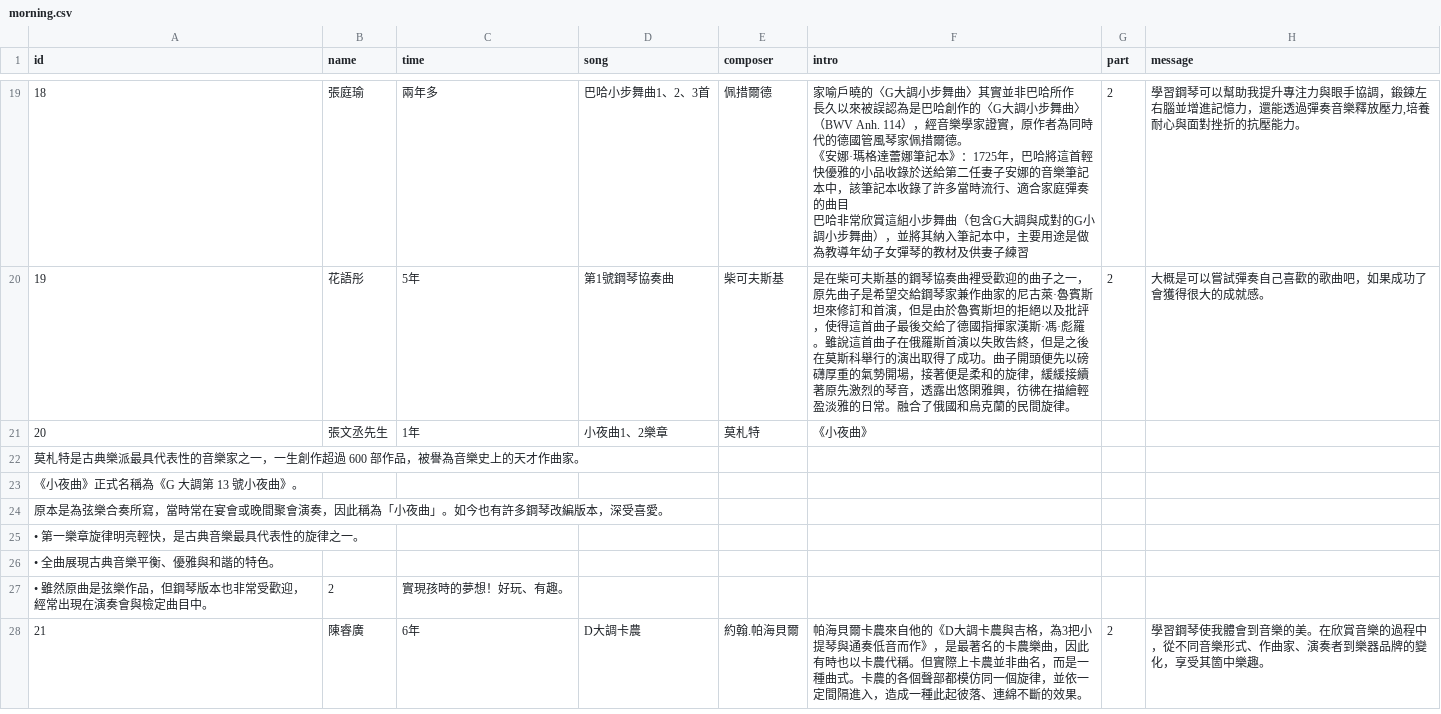
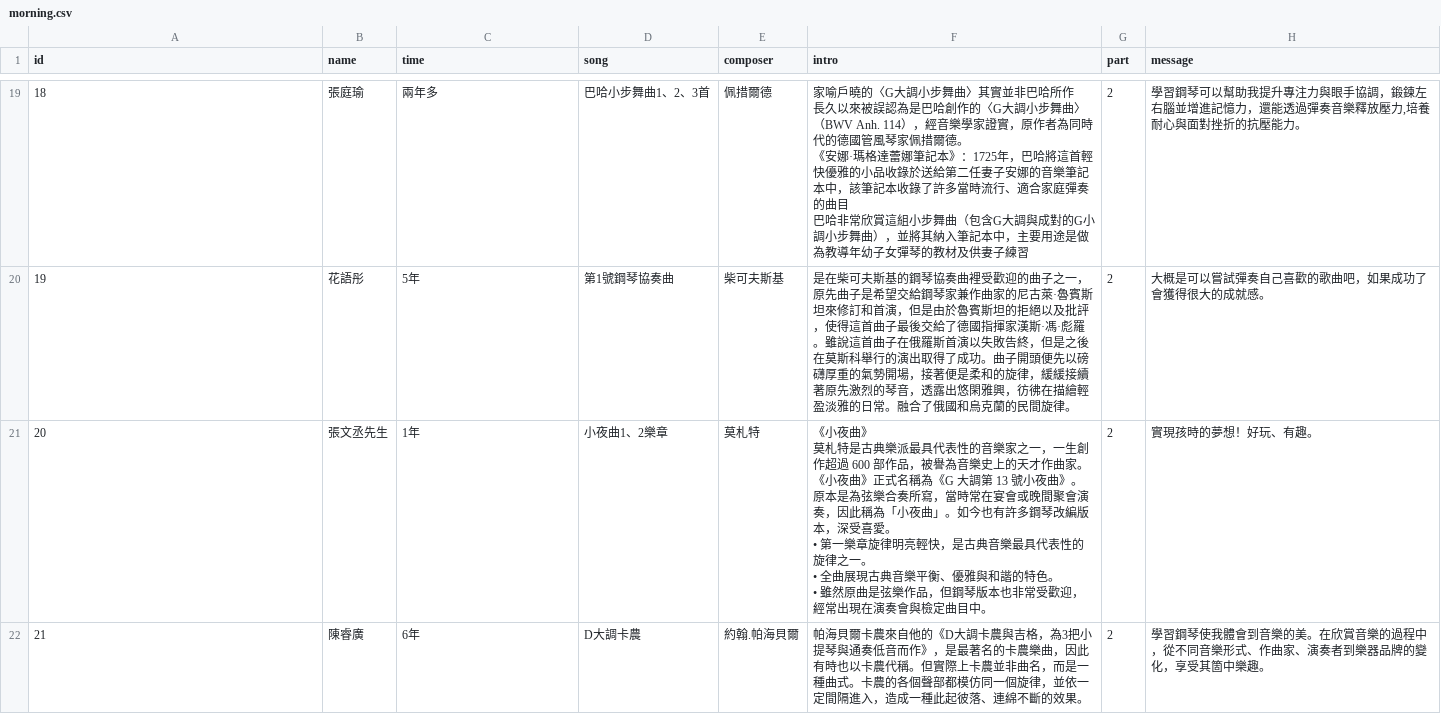
Before and after one commit to hsugisele/2026piano, a CSV file: morning.csv, drawn as a sheet; only a part is shown, gaps mark what is left out; ↵ is a line break in a cell; the diff names each change by its address in the sheet, - before the commit and + after, or states it on an @@ line.

```diff
--- a/morning.csv
+++ b/morning.csv
-F21 (intro): …小夜曲》
+F21 (intro): …小夜曲》 ↵ 莫札特是古典樂派最具代表性的音樂家之一，一生創作超過 600 部作品，被譽為音樂史上的天才作曲家。 ↵ 《小夜曲》正式名稱為《G 大調第 13 號小夜曲》。 ↵ 原本是為弦樂合奏所寫，當時常在宴會或晚間聚會演奏，因此稱為「小夜曲」。如今也有許多鋼琴改編版本，深受喜愛。 ↵ • 第一樂章旋律明亮輕快，是古典音樂最具代表性的旋律之一。 ↵ • 全曲展現古典音樂平衡、優雅與和諧的特色。 ↵ • 雖然原曲是弦樂作品，但鋼琴版本也非常受歡迎，經常出現在演奏會與檢定曲目中。
-G21 (part): (empty)
+G21 (part): 2
-H21 (message): (empty)
+H21 (message): 實現孩時的夢想！好玩、有趣。
-row 22: 莫札特是古典樂派最具代表性的音樂家之一，一生創作超過 600 部作品，被譽為音樂史上的天才作曲家。
-row 23: 《小夜曲》正式名稱為《G 大調第 13 號小夜曲》。
-row 24: 原本是為弦樂合奏所寫，當時常在宴會或晚間聚會演奏，因此稱為「小夜曲」。如今也有許多鋼琴改編版本，深受喜愛。
-row 25: • 第一樂章旋律明亮輕快，是古典音樂最具代表性的旋律之一。
-row 26: • 全曲展現古典音樂平衡、優雅與和諧的特色。
-row 27: • 雖然原曲是弦樂作品，但鋼琴版本也非常受歡迎，經常出現在演奏會與檢定曲目中。 | 2 | 實現孩時的夢想！好玩、有趣。
```
Also changed, not shown: 1 other file.
